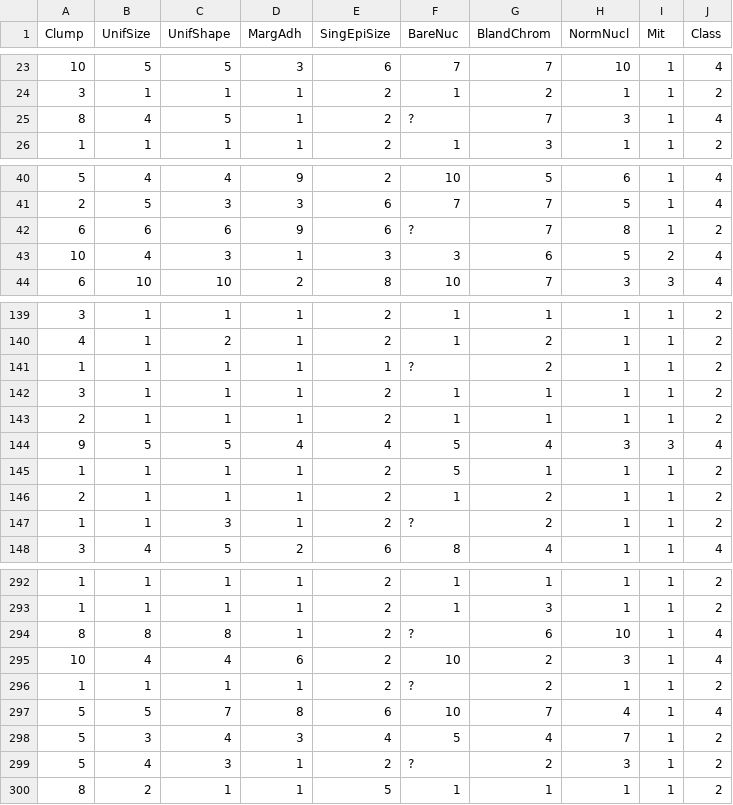
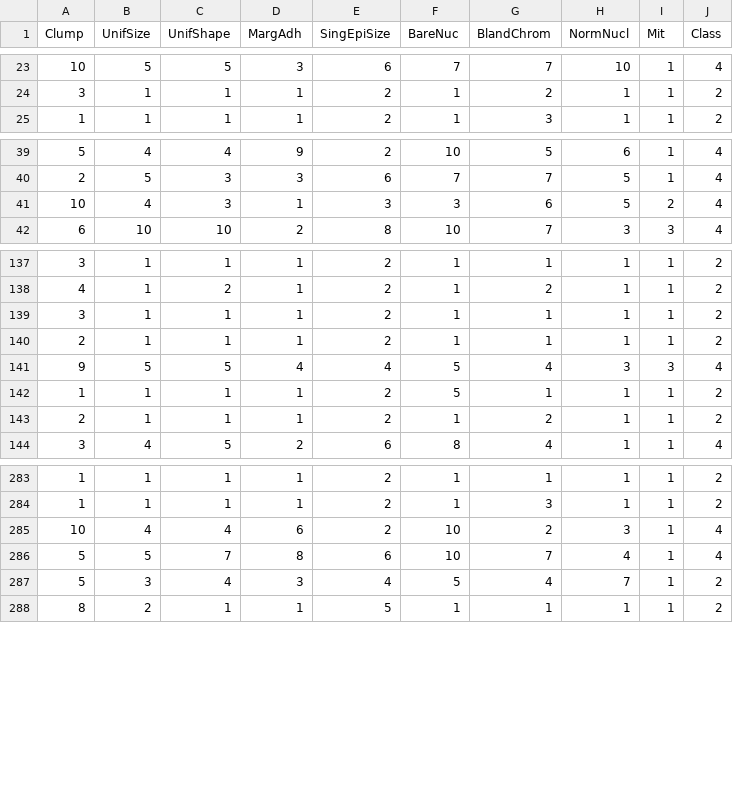
Before and after one commit to ludoria/ZavrsniRad-DoriaHerceg, a CSV file: nb/data/cell_samples.csv, drawn as a sheet; only a part is shown, gaps mark what is left out; the diff covers the shown part only; the diff names each change by its address in the sheet, - before the commit and + after, or states it on an @@ line.

```diff
--- a/nb/data/cell_samples.csv
+++ b/nb/data/cell_samples.csv
-row 25: 8 | 4 | 5 | 1 | 2 | ? | 7 | 3 | 1 | 4
-row 42: 6 | 6 | 6 | 9 | 6 | ? | 7 | 8 | 1 | 2
-row 141: 1 | 1 | 1 | 1 | 1 | ? | 2 | 1 | 1 | 2
-row 147: 1 | 1 | 3 | 1 | 2 | ? | 2 | 1 | 1 | 2
-row 294: 8 | 8 | 8 | 1 | 2 | ? | 6 | 10 | 1 | 4
-row 296: 1 | 1 | 1 | 1 | 2 | ? | 2 | 1 | 1 | 2
-row 299: 5 | 4 | 3 | 1 | 2 | ? | 2 | 3 | 1 | 2
```
Also changed, not shown: 9 removed rows elsewhere in this file, 3 other files.
